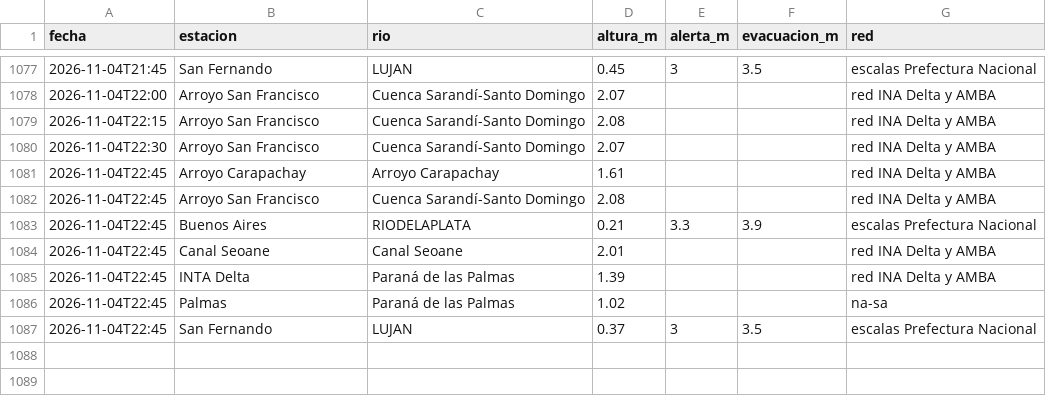
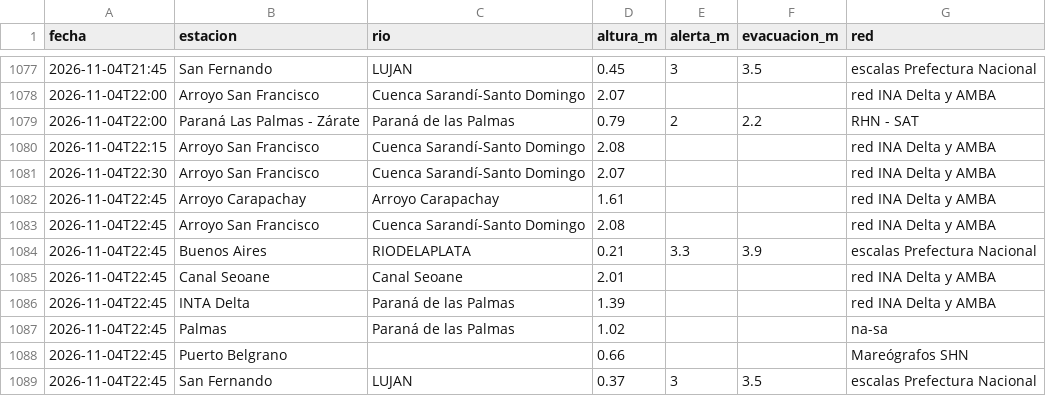
Before and after one commit to consultoradiagonales/Qu-pasa-en-tu-barrio, a CSV file: argwx/data/historico/rios_observados_2026-11.csv, drawn as a sheet; only a part is shown, gaps mark what is left out.

```diff
--- a/argwx/data/historico/rios_observados_2026-11.csv
+++ b/argwx/data/historico/rios_observados_2026-11.csv
@@ -1078,2 +1078,3 @@ fecha,estacion,rio,altura_m,alerta_m,evacuacion_m,red
 2026-11-04T22:00,Arroyo San Francisco,Cuenca Sarandí-Santo Domingo,2.07,,,red INA Delta y AMBA
+2026-11-04T22:00,Paraná Las Palmas - Zárate,Paraná de las Palmas,0.79,2,2.2,RHN - SAT
 2026-11-04T22:15,Arroyo San Francisco,Cuenca Sarandí-Santo Domingo,2.08,,,red INA Delta y AMBA
@@ -1086,2 +1087,3 @@ fecha,estacion,rio,altura_m,alerta_m,evacuacion_m,red
 2026-11-04T22:45,Palmas,Paraná de las Palmas,1.02,,,na-sa
+2026-11-04T22:45,Puerto Belgrano,,0.66,,,Mareógrafos SHN
 2026-11-04T22:45,San Fernando,LUJAN,0.37,3,3.5,escalas Prefectura Nacional
```
Also changed, not shown: 17 other files.
